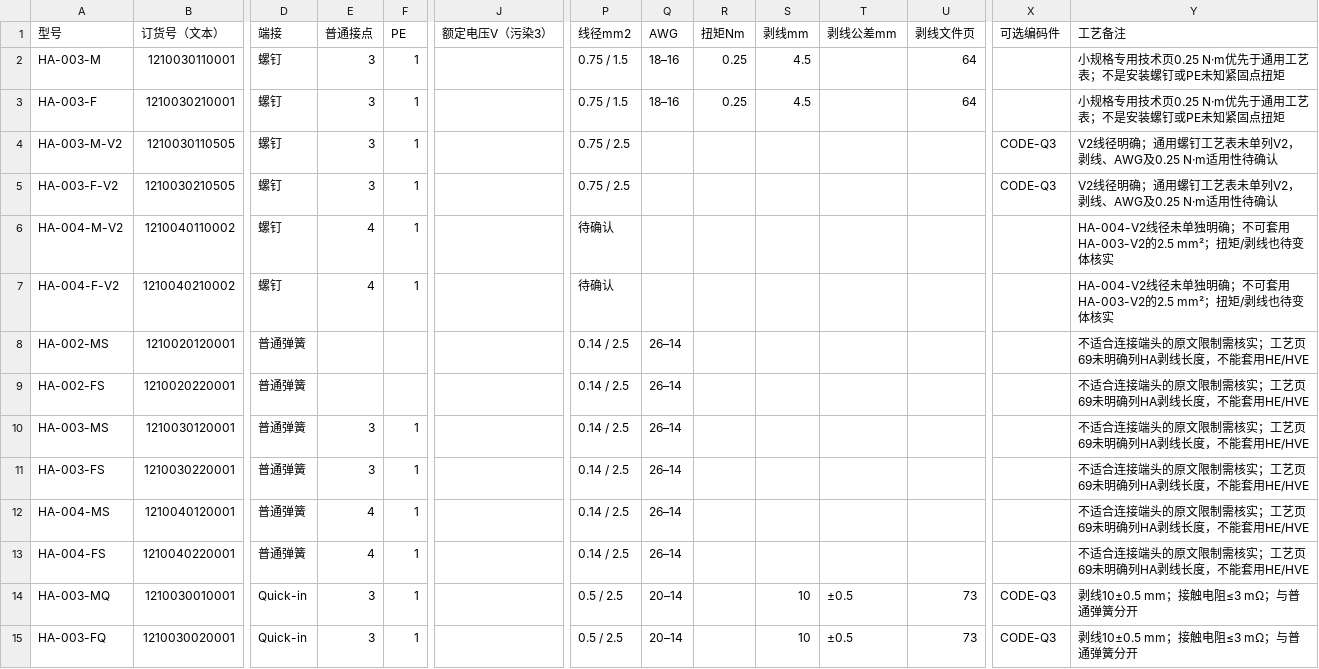
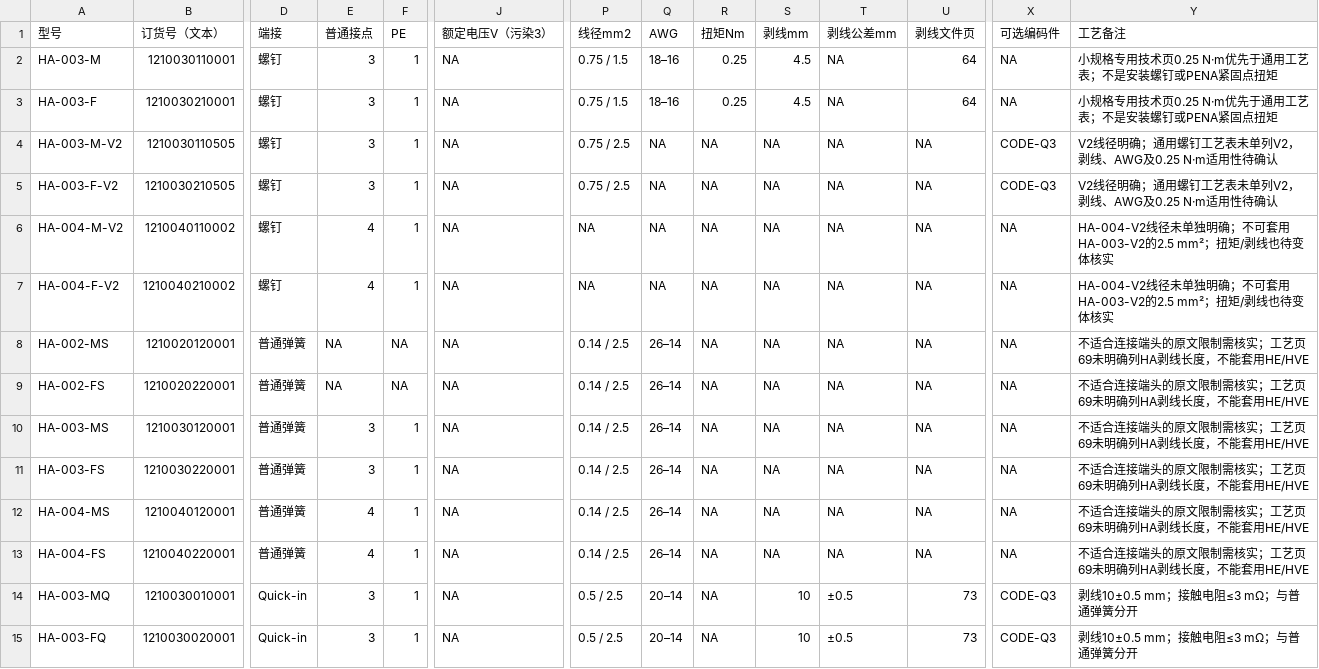
Before and after one commit to JustinZheng0518/WEi_EN_AGENT_DEMO, a CSV file: docs/ha-series-models.csv, drawn as a sheet; only a part is shown, gaps mark what is left out; the diff covers the shown part only; the diff names each change by its address in the sheet, - before the commit and + after, or states it on an @@ line.

Commit message:
Standardize unavailable data as NA with audited migration and consistent displays

```diff
--- a/docs/ha-series-models.csv
+++ b/docs/ha-series-models.csv
-J2:J15 (额定电压V（污染3）): (empty)
+J2:J15 (额定电压V（污染3）): NA
-T2:T13 (剥线公差mm): (empty)
+T2:T13 (剥线公差mm): NA
-X2:X3 (可选编码件): (empty)
+X2:X3 (可选编码件): NA
-Y2:Y3 (工艺备注): 小规格专用技术页0.25 N·m优先于通用工艺表；不是安装螺钉或PE未知紧固点扭矩
+Y2:Y3 (工艺备注): 小规格专用技术页0.25 N·m优先于通用工艺表；不是安装螺钉或PENA紧固点扭矩
-Q4:Q7 (AWG): (empty)
+Q4:Q7 (AWG): NA
-R4:R15 (扭矩Nm): (empty)
+R4:R15 (扭矩Nm): NA
-S4:S13 (剥线mm): (empty)
+S4:S13 (剥线mm): NA
-U4:U13 (剥线文件页): (empty)
+U4:U13 (剥线文件页): NA
-P6:P7 (线径mm2): 待确认
+P6:P7 (线径mm2): NA
-X6:X13 (可选编码件): (empty)
+X6:X13 (可选编码件): NA
-E8:E9 (普通接点): (empty)
+E8:E9 (普通接点): NA
-F8:F9 (PE): (empty)
+F8:F9 (PE): NA
```
Also changed, not shown: 96 edited cells elsewhere in this file, docs/ha-reconciliation-diff.csv, docs/ha-series-accessories.csv, 48 other files.
